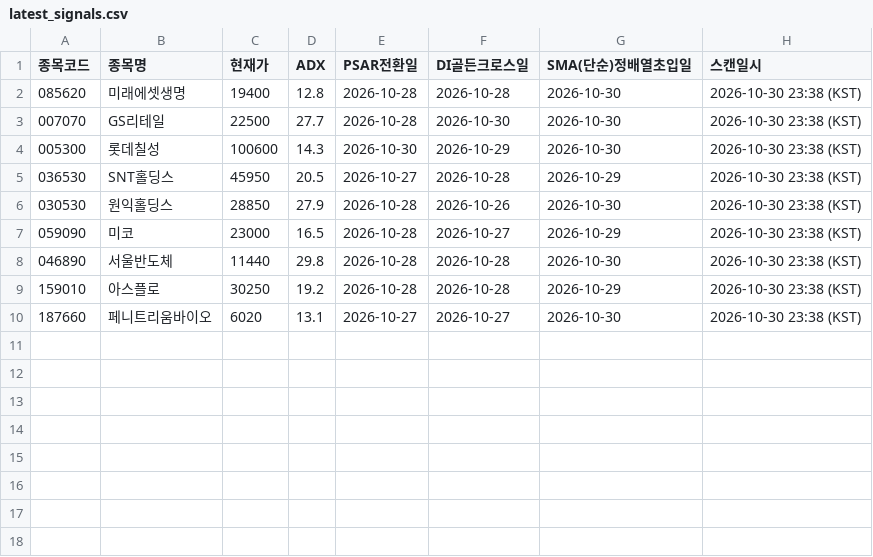
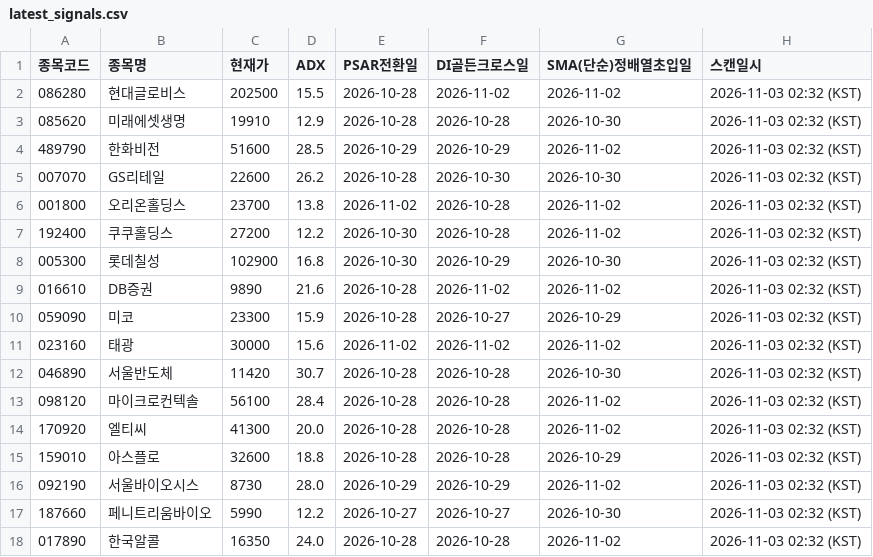
Before and after one commit to CSKIM12/DMI_PSAR_MA_signal, a CSV file: results/latest_signals.csv, drawn as a sheet.

```diff
--- a/results/latest_signals.csv
+++ b/results/latest_signals.csv
@@ -1,10 +1,18 @@
 종목코드,종목명,현재가,ADX,PSAR전환일,DI골든크로스일,SMA(단순)정배열초입일,스캔일시
-085620,미래에셋생명,19400,12.8,2026-10-28,2026-10-28,2026-10-30,2026-10-30 23:38 (KST)
-007070,GS리테일,22500,27.7,2026-10-28,2026-10-30,2026-10-30,2026-10-30 23:38 (KST)
-005300,롯데칠성,100600,14.3,2026-10-30,2026-10-29,2026-10-30,2026-10-30 23:38 (KST)
-036530,SNT홀딩스,45950,20.5,2026-10-27,2026-10-28,2026-10-29,2026-10-30 23:38 (KST)
-030530,원익홀딩스,28850,27.9,2026-10-28,2026-10-26,2026-10-30,2026-10-30 23:38 (KST)
-059090,미코,23000,16.5,2026-10-28,2026-10-27,2026-10-29,2026-10-30 23:38 (KST)
-046890,서울반도체,11440,29.8,2026-10-28,2026-10-28,2026-10-30,2026-10-30 23:38 (KST)
-159010,아스플로,30250,19.2,2026-10-28,2026-10-28,2026-10-29,2026-10-30 23:38 (KST)
-187660,페니트리움바이오,6020,13.1,2026-10-27,2026-10-27,2026-10-30,2026-10-30 23:38 (KST)
+086280,현대글로비스,202500,15.5,2026-10-28,2026-11-02,2026-11-02,2026-11-03 02:32 (KST)
+085620,미래에셋생명,19910,12.9,2026-10-28,2026-10-28,2026-10-30,2026-11-03 02:32 (KST)
+489790,한화비전,51600,28.5,2026-10-29,2026-10-29,2026-11-02,2026-11-03 02:32 (KST)
+007070,GS리테일,22600,26.2,2026-10-28,2026-10-30,2026-10-30,2026-11-03 02:32 (KST)
+001800,오리온홀딩스,23700,13.8,2026-11-02,2026-10-28,2026-11-02,2026-11-03 02:32 (KST)
+192400,쿠쿠홀딩스,27200,12.2,2026-10-30,2026-10-28,2026-11-02,2026-11-03 02:32 (KST)
+005300,롯데칠성,102900,16.8,2026-10-30,2026-10-29,2026-10-30,2026-11-03 02:32 (KST)
+016610,DB증권,9890,21.6,2026-10-28,2026-11-02,2026-11-02,2026-11-03 02:32 (KST)
+059090,미코,23300,15.9,2026-10-28,2026-10-27,2026-10-29,2026-11-03 02:32 (KST)
+023160,태광,30000,15.6,2026-11-02,2026-11-02,2026-11-02,2026-11-03 02:32 (KST)
+046890,서울반도체,11420,30.7,2026-10-28,2026-10-28,2026-10-30,2026-11-03 02:32 (KST)
+098120,마이크로컨텍솔,56100,28.4,2026-10-28,2026-10-28,2026-11-02,2026-11-03 02:32 (KST)
+170920,엘티씨,41300,20.0,2026-10-28,2026-10-28,2026-11-02,2026-11-03 02:32 (KST)
+159010,아스플로,32600,18.8,2026-10-28,2026-10-28,2026-10-29,2026-11-03 02:32 (KST)
+092190,서울바이오시스,8730,28.0,2026-10-29,2026-10-29,2026-11-02,2026-11-03 02:32 (KST)
+187660,페니트리움바이오,5990,12.2,2026-10-27,2026-10-27,2026-10-30,2026-11-03 02:32 (KST)
+017890,한국알콜,16350,24.0,2026-10-28,2026-10-28,2026-11-02,2026-11-03 02:32 (KST)
```
Also changed, not shown: 1 other file.
